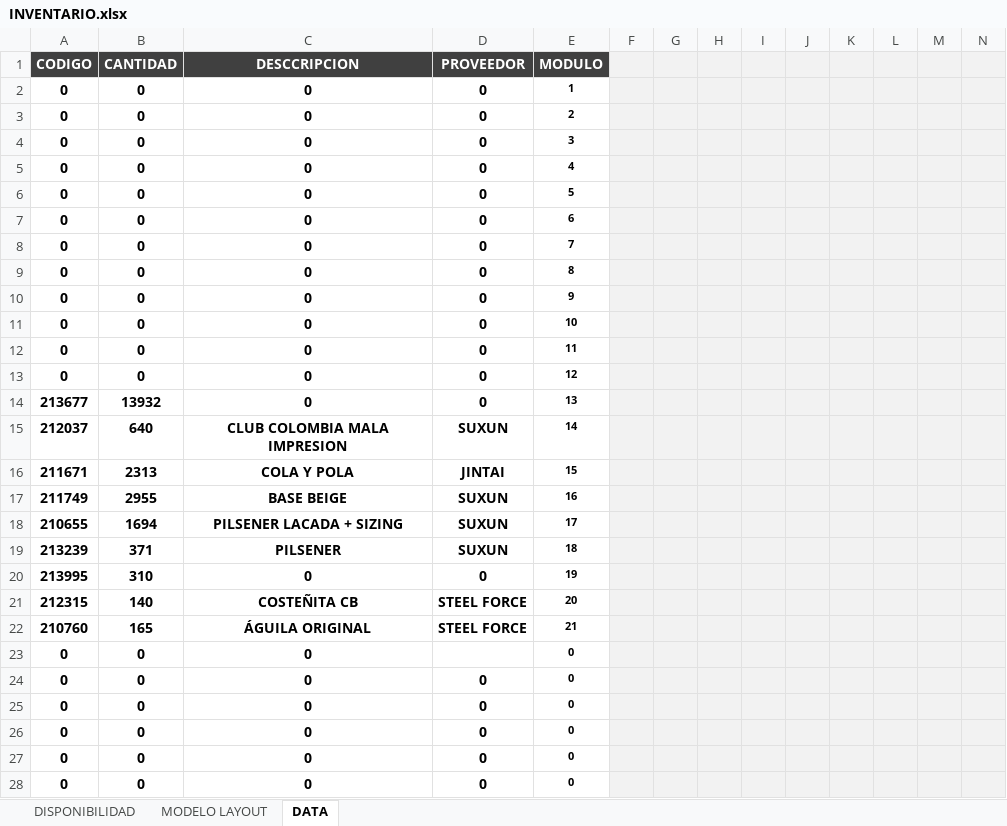
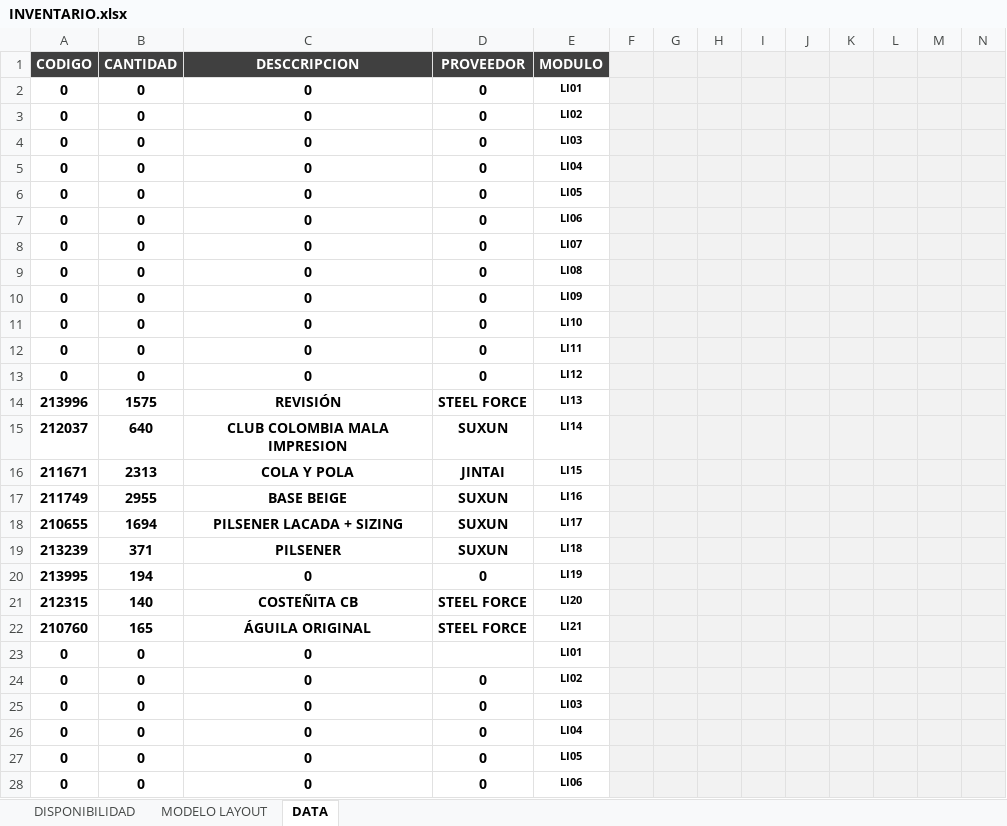
Before and after one commit to yosoyshock/Inventario.BT01, an Excel workbook: INVENTARIO.xlsx, sheet DATA, drawn as a sheet; only a part is shown; values as stored, in another font and other column widths than the file's, no borders; removed rows and columns are numbered as before the commit, all else as after; rows hold the shown columns only; the diff covers the shown part only; the diff names each change by its address in the sheet, - before the commit and + after, or states it on an @@ line.

```diff
--- a/INVENTARIO.xlsx (sheet DATA)
+++ b/INVENTARIO.xlsx (sheet DATA)
-E2 (MODULO): 1
+E2 (MODULO): LI01
-E3 (MODULO): 2
+E3 (MODULO): LI02
-E4 (MODULO): 3
+E4 (MODULO): LI03
-E5 (MODULO): 4
+E5 (MODULO): LI04
-E6 (MODULO): 5
+E6 (MODULO): LI05
-E7 (MODULO): 6
+E7 (MODULO): LI06
-E8 (MODULO): 7
+E8 (MODULO): LI07
-E9 (MODULO): 8
+E9 (MODULO): LI08
-E10 (MODULO): 9
+E10 (MODULO): LI09
-E11 (MODULO): 10
+E11 (MODULO): LI10
-E12 (MODULO): 11
+E12 (MODULO): LI11
-E13 (MODULO): 12
+E13 (MODULO): LI12
-row 14: 213677 | 13932 | 0 | 0 | 13
+row 14: 213996 | 1575 | REVISIÓN | STEEL FORCE | LI13
-E15 (MODULO): 14
+E15 (MODULO): LI14
-E16 (MODULO): 15
+E16 (MODULO): LI15
-E17 (MODULO): 16
+E17 (MODULO): LI16
-E18 (MODULO): 17
+E18 (MODULO): LI17
-E19 (MODULO): 18
+E19 (MODULO): LI18
-B20 (CANTIDAD): 310
+B20 (CANTIDAD): 194
-E20 (MODULO): 19
+E20 (MODULO): LI19
-E21 (MODULO): 20
+E21 (MODULO): LI20
-E22 (MODULO): 21
+E22 (MODULO): LI21
-E23 (MODULO): 0
+E23 (MODULO): LI01
-E24 (MODULO): 0
+E24 (MODULO): LI02
-E25 (MODULO): 0
+E25 (MODULO): LI03
-E26 (MODULO): 0
+E26 (MODULO): LI04
-E27 (MODULO): 0
+E27 (MODULO): LI05
-E28 (MODULO): 0
+E28 (MODULO): LI06
```
Also changed, not shown: other rows of this sheet, sheet MODELO LAYOUT, sheet DISPONIBILIDAD, formulas that keep their value, 5 other files.
